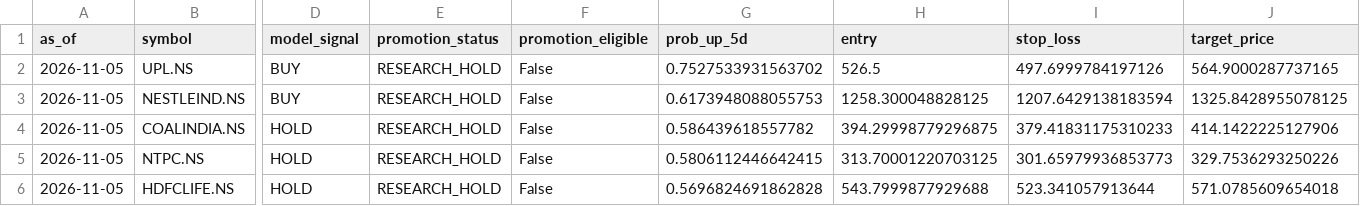
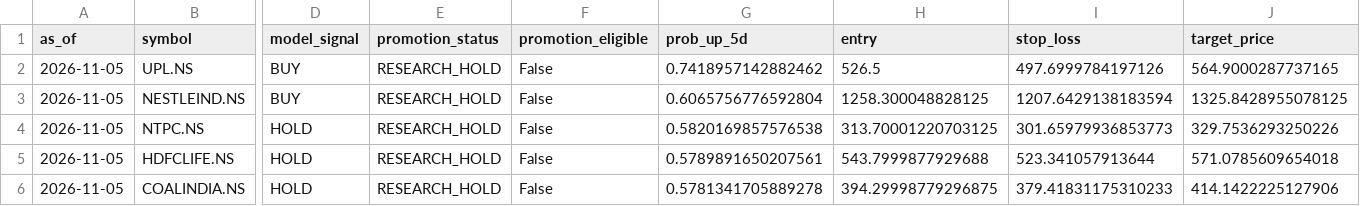
Before and after one commit to vishwasgarg5/Trader, a CSV file: data/signals/latest_signals.csv, drawn as a sheet; only a part is shown, gaps mark what is left out; removed rows and columns are numbered as before the commit, all else as after; rows hold the shown columns only; the diff names each change by its address in the sheet, - before the commit and + after, or states it on an @@ line.

```diff
--- a/data/signals/latest_signals.csv
+++ b/data/signals/latest_signals.csv
-G2 (prob_up_5d): 0.7527533931563702
+G2 (prob_up_5d): 0.7418957142882462
-G3 (prob_up_5d): 0.6173948088055753
+G3 (prob_up_5d): 0.6065756776592804
-row 4: 2026-11-05 | COALINDIA.NS | HOLD | RESEARCH_HOLD | False | 0.586439618557782 | 394.29998779296875 | 379.41831175310233 | 414.1422225127906
-G4 (prob_up_5d): 0.5806112446642415
+G4 (prob_up_5d): 0.5820169857576538
-G5 (prob_up_5d): 0.5696824691862828
+G5 (prob_up_5d): 0.5789891650207561
+row 6: 2026-11-05 | COALINDIA.NS | HOLD | RESEARCH_HOLD | False | 0.5781341705889278 | 394.29998779296875 | 379.41831175310233 | 414.1422225127906
```
Also changed, not shown: data/logs/predictions.csv, 3 other files.
